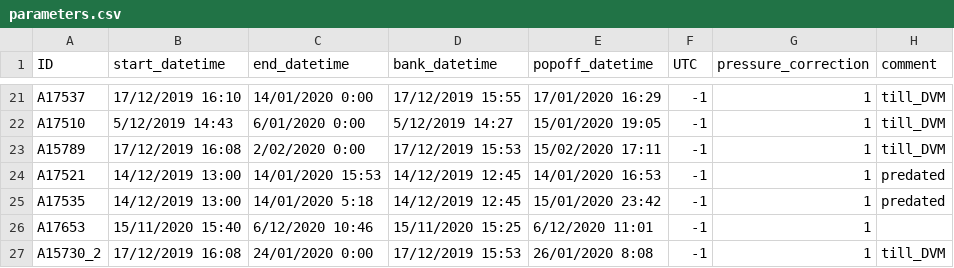
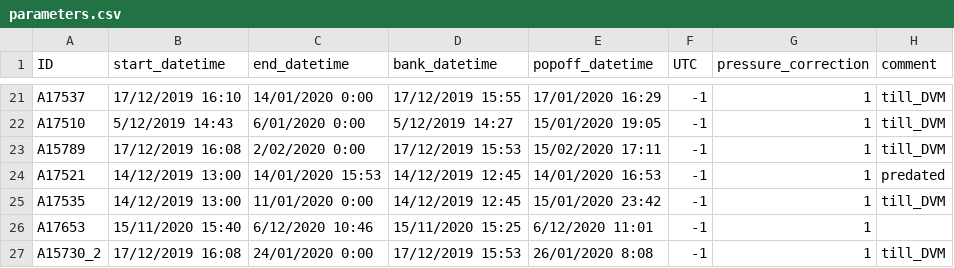
Before and after one commit to PieterjanVerhelst/eel-pdst-analysis, a CSV file: data/external/parameters.csv, drawn as a sheet; only a part is shown, gaps mark what is left out.

Commit message:
adjust end date of eel 17535

```diff
--- a/data/external/parameters.csv
+++ b/data/external/parameters.csv
@@ -24,3 +24,3 @@ A15789,17/12/2019 16:08,2/02/2020 0:00,17/12/2019 15:53,15/02/2020 17:11,-1,1,ti
 A17521,14/12/2019 13:00,14/01/2020 15:53,14/12/2019 12:45,14/01/2020 16:53,-1,1,predated
-A17535,14/12/2019 13:00,14/01/2020 5:18,14/12/2019 12:45,15/01/2020 23:42,-1,1,predated
+A17535,14/12/2019 13:00,11/01/2020 0:00,14/12/2019 12:45,15/01/2020 23:42,-1,1,till_DVM
 A17653,15/11/2020 15:40,6/12/2020 10:46,15/11/2020 15:25,6/12/2020 11:01,-1,1,
```
